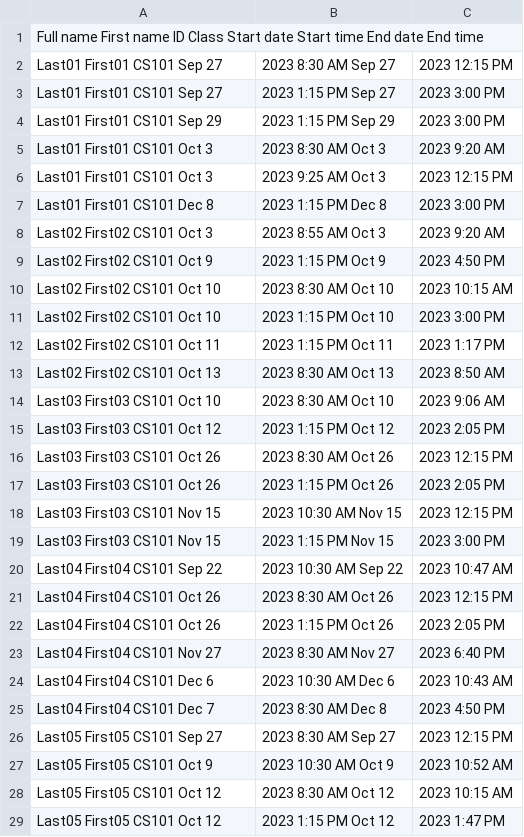
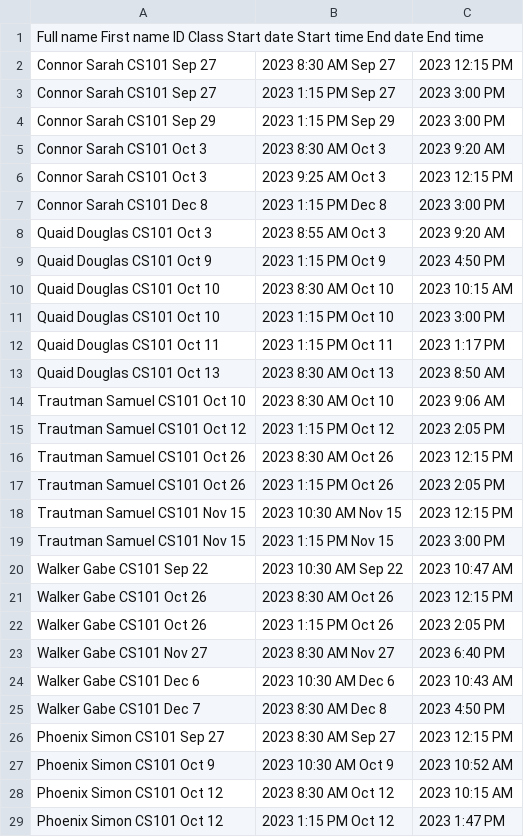
Before and after one commit to econmediadb/econmediadb, a CSV file: data/AbsenceList_SampleData.csv, drawn as a sheet; only a part is shown; the diff covers the shown part only.

```diff
--- a/data/AbsenceList_SampleData.csv
+++ b/data/AbsenceList_SampleData.csv
@@ -1,29 +1,29 @@
 Full name	First name	ID	Class	Start date	Start time	End date	End time
-Last01	First01		CS101	Sep 27, 2023	8:30 AM	Sep 27, 2023	12:15 PM
-Last01	First01		CS101	Sep 27, 2023	1:15 PM	Sep 27, 2023	3:00 PM
-Last01	First01		CS101	Sep 29, 2023	1:15 PM	Sep 29, 2023	3:00 PM
-Last01	First01		CS101	Oct 3, 2023	8:30 AM	Oct 3, 2023	9:20 AM
-Last01	First01		CS101	Oct 3, 2023	9:25 AM	Oct 3, 2023	12:15 PM
-Last01	First01		CS101	Dec 8, 2023	1:15 PM	Dec 8, 2023	3:00 PM
-Last02	First02		CS101	Oct 3, 2023	8:55 AM	Oct 3, 2023	9:20 AM
-Last02	First02		CS101	Oct 9, 2023	1:15 PM	Oct 9, 2023	4:50 PM
-Last02	First02		CS101	Oct 10, 2023	8:30 AM	Oct 10, 2023	10:15 AM
-Last02	First02		CS101	Oct 10, 2023	1:15 PM	Oct 10, 2023	3:00 PM
-Last02	First02		CS101	Oct 11, 2023	1:15 PM	Oct 11, 2023	1:17 PM
-Last02	First02		CS101	Oct 13, 2023	8:30 AM	Oct 13, 2023	8:50 AM
-Last03	First03		CS101	Oct 10, 2023	8:30 AM	Oct 10, 2023	9:06 AM
-Last03	First03		CS101	Oct 12, 2023	1:15 PM	Oct 12, 2023	2:05 PM
-Last03	First03		CS101	Oct 26, 2023	8:30 AM	Oct 26, 2023	12:15 PM
-Last03	First03		CS101	Oct 26, 2023	1:15 PM	Oct 26, 2023	2:05 PM
-Last03	First03		CS101	Nov 15, 2023	10:30 AM	Nov 15, 2023	12:15 PM
-Last03	First03		CS101	Nov 15, 2023	1:15 PM	Nov 15, 2023	3:00 PM
-Last04	First04		CS101	Sep 22, 2023	10:30 AM	Sep 22, 2023	10:47 AM
-Last04	First04		CS101	Oct 26, 2023	8:30 AM	Oct 26, 2023	12:15 PM
-Last04	First04		CS101	Oct 26, 2023	1:15 PM	Oct 26, 2023	2:05 PM
-Last04	First04		CS101	Nov 27, 2023	8:30 AM	Nov 27, 2023	6:40 PM
-Last04	First04		CS101	Dec 6, 2023	10:30 AM	Dec 6, 2023	10:43 AM
-Last04	First04		CS101	Dec 7, 2023	8:30 AM	Dec 8, 2023	4:50 PM
-Last05	First05		CS101	Sep 27, 2023	8:30 AM	Sep 27, 2023	12:15 PM
-Last05	First05		CS101	Oct 9, 2023	10:30 AM	Oct 9, 2023	10:52 AM
-Last05	First05		CS101	Oct 12, 2023	8:30 AM	Oct 12, 2023	10:15 AM
-Last05	First05		CS101	Oct 12, 2023	1:15 PM	Oct 12, 2023	1:47 PM
+Connor	Sarah		CS101	Sep 27, 2023	8:30 AM	Sep 27, 2023	12:15 PM
+Connor	Sarah		CS101	Sep 27, 2023	1:15 PM	Sep 27, 2023	3:00 PM
+Connor	Sarah		CS101	Sep 29, 2023	1:15 PM	Sep 29, 2023	3:00 PM
+Connor	Sarah		CS101	Oct 3, 2023	8:30 AM	Oct 3, 2023	9:20 AM
+Connor	Sarah		CS101	Oct 3, 2023	9:25 AM	Oct 3, 2023	12:15 PM
+Connor	Sarah		CS101	Dec 8, 2023	1:15 PM	Dec 8, 2023	3:00 PM
+Quaid	Douglas		CS101	Oct 3, 2023	8:55 AM	Oct 3, 2023	9:20 AM
+Quaid	Douglas		CS101	Oct 9, 2023	1:15 PM	Oct 9, 2023	4:50 PM
+Quaid	Douglas		CS101	Oct 10, 2023	8:30 AM	Oct 10, 2023	10:15 AM
+Quaid	Douglas		CS101	Oct 10, 2023	1:15 PM	Oct 10, 2023	3:00 PM
+Quaid	Douglas		CS101	Oct 11, 2023	1:15 PM	Oct 11, 2023	1:17 PM
+Quaid	Douglas		CS101	Oct 13, 2023	8:30 AM	Oct 13, 2023	8:50 AM
+Trautman	Samuel		CS101	Oct 10, 2023	8:30 AM	Oct 10, 2023	9:06 AM
+Trautman	Samuel		CS101	Oct 12, 2023	1:15 PM	Oct 12, 2023	2:05 PM
+Trautman	Samuel		CS101	Oct 26, 2023	8:30 AM	Oct 26, 2023	12:15 PM
+Trautman	Samuel		CS101	Oct 26, 2023	1:15 PM	Oct 26, 2023	2:05 PM
+Trautman	Samuel		CS101	Nov 15, 2023	10:30 AM	Nov 15, 2023	12:15 PM
+Trautman	Samuel		CS101	Nov 15, 2023	1:15 PM	Nov 15, 2023	3:00 PM
+Walker	Gabe		CS101	Sep 22, 2023	10:30 AM	Sep 22, 2023	10:47 AM
+Walker	Gabe		CS101	Oct 26, 2023	8:30 AM	Oct 26, 2023	12:15 PM
+Walker	Gabe		CS101	Oct 26, 2023	1:15 PM	Oct 26, 2023	2:05 PM
+Walker	Gabe		CS101	Nov 27, 2023	8:30 AM	Nov 27, 2023	6:40 PM
+Walker	Gabe		CS101	Dec 6, 2023	10:30 AM	Dec 6, 2023	10:43 AM
+Walker	Gabe		CS101	Dec 7, 2023	8:30 AM	Dec 8, 2023	4:50 PM
+Phoenix	Simon		CS101	Sep 27, 2023	8:30 AM	Sep 27, 2023	12:15 PM
+Phoenix	Simon		CS101	Oct 9, 2023	10:30 AM	Oct 9, 2023	10:52 AM
+Phoenix	Simon		CS101	Oct 12, 2023	8:30 AM	Oct 12, 2023	10:15 AM
+Phoenix	Simon		CS101	Oct 12, 2023	1:15 PM	Oct 12, 2023	1:47 PM
```
Also changed, not shown: 22 edited cells elsewhere in this file, data/AbsenceList_SampleData_small.csv, 2 other files.
